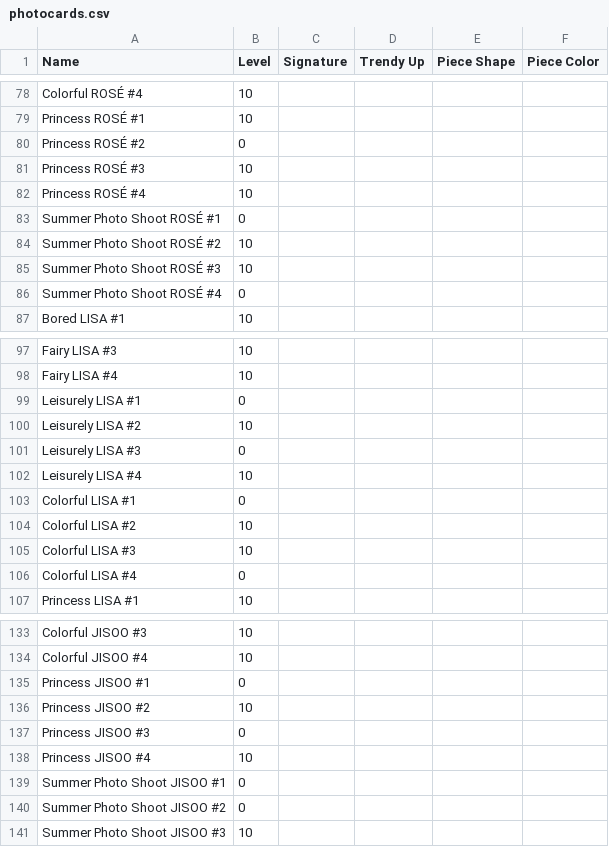
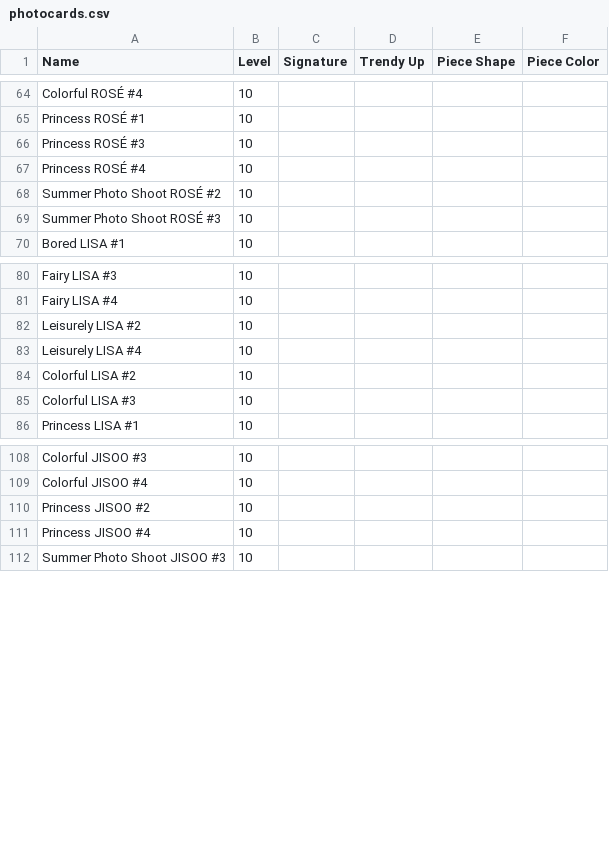
Before and after one commit to djgruau101/blackpink-the-game-schedule-solver, a CSV file: photocards.csv, drawn as a sheet; only a part is shown, gaps mark what is left out; removed rows and columns are numbered as before the commit, all else as after; the diff covers the shown part only; the diff names each change by its address in the sheet, - before the commit and + after, or states it on an @@ line.

Commit message:
Implemented modification of csv file upon adding photocards

```diff
--- a/photocards.csv
+++ b/photocards.csv
-row 80: Princess ROSÉ #2 | 0
-row 83: Summer Photo Shoot ROSÉ #1 | 0
-row 86: Summer Photo Shoot ROSÉ #4 | 0
-row 99: Leisurely LISA #1 | 0
-row 101: Leisurely LISA #3 | 0
-row 103: Colorful LISA #1 | 0
-row 106: Colorful LISA #4 | 0
-row 135: Princess JISOO #1 | 0
-row 137: Princess JISOO #3 | 0
-row 139: Summer Photo Shoot JISOO #1 | 0
-row 140: Summer Photo Shoot JISOO #2 | 0
```
Also changed, not shown: 1 added row and 18 removed rows elsewhere in this file, 2 other files.
